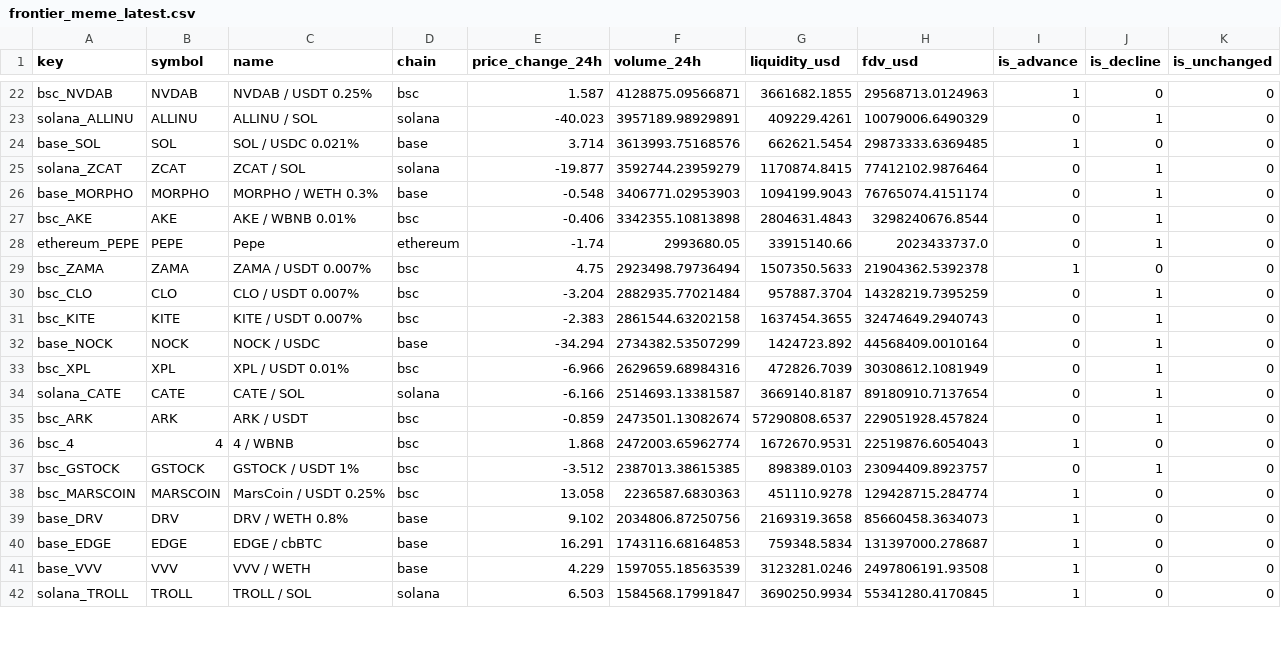
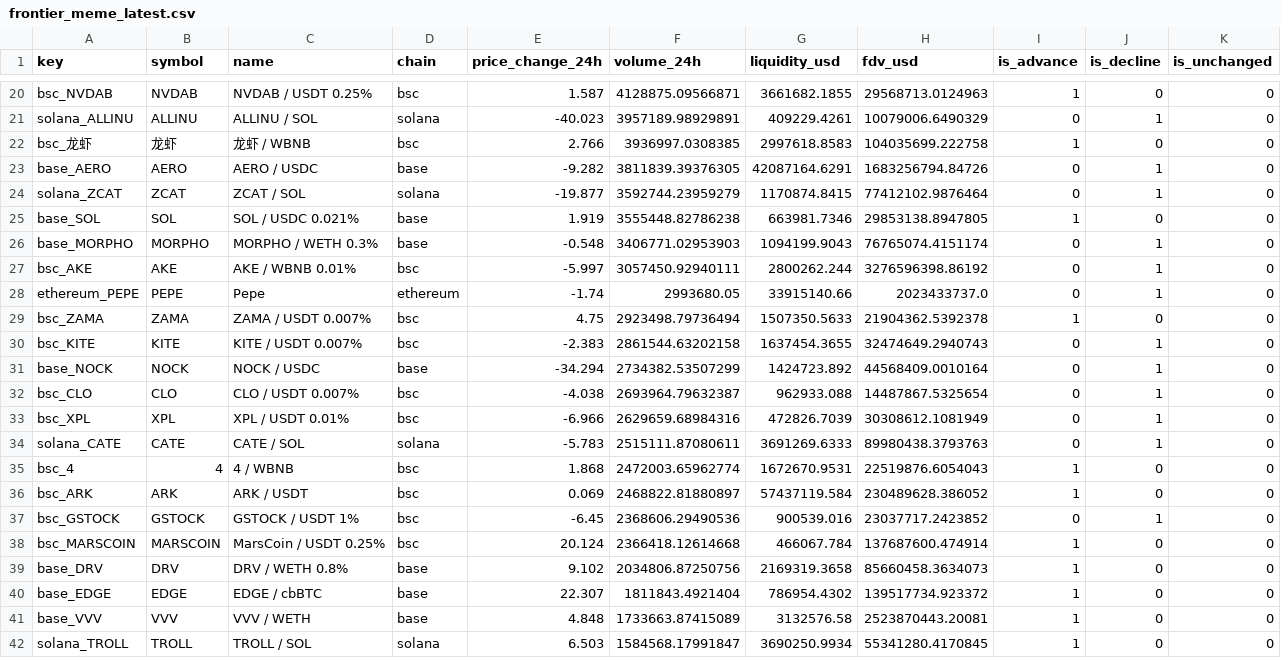
Before and after one commit to Bigdydydy/BIGDY-CRY-PTO-Dashboard, a CSV file: scripts/crypto_mcclellan/data/cache/frontier_meme_latest.csv, drawn as a sheet; only a part is shown, gaps mark what is left out; the diff covers the shown part only.

```diff
--- a/scripts/crypto_mcclellan/data/cache/frontier_meme_latest.csv
+++ b/scripts/crypto_mcclellan/data/cache/frontier_meme_latest.csv
@@ -23,20 +21,22 @@ bsc_NVDAB,NVDAB,NVDAB / USDT 0.25%,bsc,1.587,4128875.09566871,3661682.1855,29568
 solana_ALLINU,ALLINU,ALLINU / SOL,solana,-40.023,3957189.98929891,409229.4261,10079006.6490329,0,1,0
-base_SOL,SOL,SOL / USDC 0.021%,base,3.714,3613993.75168576,662621.5454,29873333.6369485,1,0,0
+bsc_龙虾,龙虾,龙虾 / WBNB,bsc,2.766,3936997.0308385,2997618.8583,104035699.222758,1,0,0
+base_AERO,AERO,AERO / USDC,base,-9.282,3811839.39376305,42087164.6291,1683256794.84726,0,1,0
 solana_ZCAT,ZCAT,ZCAT / SOL,solana,-19.877,3592744.23959279,1170874.8415,77412102.9876464,0,1,0
+base_SOL,SOL,SOL / USDC 0.021%,base,1.919,3555448.82786238,663981.7346,29853138.8947805,1,0,0
 base_MORPHO,MORPHO,MORPHO / WETH 0.3%,base,-0.548,3406771.02953903,1094199.9043,76765074.4151174,0,1,0
-bsc_AKE,AKE,AKE / WBNB 0.01%,bsc,-0.406,3342355.10813898,2804631.4843,3298240676.8544,0,1,0
+bsc_AKE,AKE,AKE / WBNB 0.01%,bsc,-5.997,3057450.92940111,2800262.244,3276596398.86192,0,1,0
 ethereum_PEPE,PEPE,Pepe,ethereum,-1.74,2993680.05,33915140.66,2023433737.0,0,1,0
 bsc_ZAMA,ZAMA,ZAMA / USDT 0.007%,bsc,4.75,2923498.79736494,1507350.5633,21904362.5392378,1,0,0
-bsc_CLO,CLO,CLO / USDT 0.007%,bsc,-3.204,2882935.77021484,957887.3704,14328219.7395259,0,1,0
 bsc_KITE,KITE,KITE / USDT 0.007%,bsc,-2.383,2861544.63202158,1637454.3655,32474649.2940743,0,1,0
 base_NOCK,NOCK,NOCK / USDC,base,-34.294,2734382.53507299,1424723.892,44568409.0010164,0,1,0
+bsc_CLO,CLO,CLO / USDT 0.007%,bsc,-4.038,2693964.79632387,962933.088,14487867.5325654,0,1,0
 bsc_XPL,XPL,XPL / USDT 0.01%,bsc,-6.966,2629659.68984316,472826.7039,30308612.1081949,0,1,0
-solana_CATE,CATE,CATE / SOL,solana,-6.166,2514693.13381587,3669140.8187,89180910.7137654,0,1,0
-bsc_ARK,ARK,ARK / USDT,bsc,-0.859,2473501.13082674,57290808.6537,229051928.457824,0,1,0
+solana_CATE,CATE,CATE / SOL,solana,-5.783,2515111.87080611,3691269.6333,89980438.3793763,0,1,0
 bsc_4,4,4 / WBNB,bsc,1.868,2472003.65962774,1672670.9531,22519876.6054043,1,0,0
-bsc_GSTOCK,GSTOCK,GSTOCK / USDT 1%,bsc,-3.512,2387013.38615385,898389.0103,23094409.8923757,0,1,0
-bsc_MARSCOIN,MARSCOIN,MarsCoin / USDT 0.25%,bsc,13.058,2236587.6830363,451110.9278,129428715.284774,1,0,0
+bsc_ARK,ARK,ARK / USDT,bsc,0.069,2468822.81880897,57437119.584,230489628.386052,1,0,0
+bsc_GSTOCK,GSTOCK,GSTOCK / USDT 1%,bsc,-6.45,2368606.29490536,900539.016,23037717.2423852,0,1,0
+bsc_MARSCOIN,MARSCOIN,MarsCoin / USDT 0.25%,bsc,20.124,2366418.12614668,466067.784,137687600.474914,1,0,0
 base_DRV,DRV,DRV / WETH 0.8%,base,9.102,2034806.87250756,2169319.3658,85660458.3634073,1,0,0
-base_EDGE,EDGE,EDGE / cbBTC,base,16.291,1743116.68164853,759348.5834,131397000.278687,1,0,0
-base_VVV,VVV,VVV / WETH,base,4.229,1597055.18563539,3123281.0246,2497806191.93508,1,0,0
+base_EDGE,EDGE,EDGE / cbBTC,base,22.307,1811843.4921404,786954.4302,139517734.923372,1,0,0
+base_VVV,VVV,VVV / WETH,base,4.848,1733663.87415089,3132576.58,2523870443.20081,1,0,0
 solana_TROLL,TROLL,TROLL / SOL,solana,6.503,1584568.17991847,3690250.9934,55341280.4170845,1,0,0
```
Also changed, not shown: 1 added row, 3 removed rows and 32 edited cells elsewhere in this file, scripts/crypto_mcclellan/data/cache/core_latest.csv, 15 other files.
